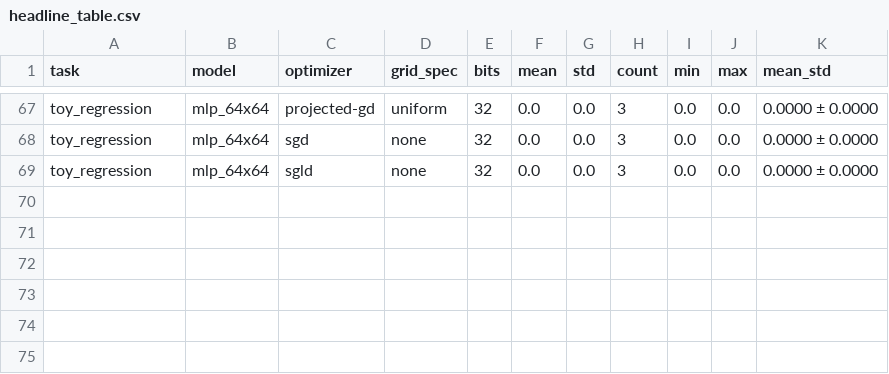
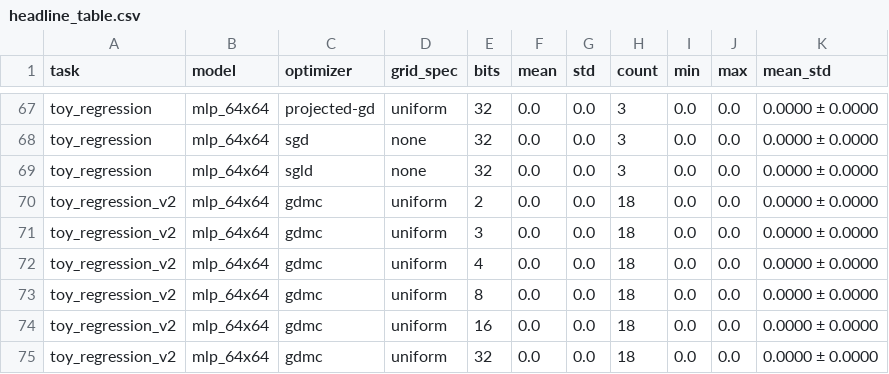
Before and after one commit to liferoad/sgd_gdmc, a CSV file: results/headline_table.csv, drawn as a sheet; only a part is shown, gaps mark what is left out; the diff names each change by its address in the sheet, - before the commit and + after, or states it on an @@ line.

Commit message:
Add GDMC v2: momentum and multi-step moves
GDMCOptimizer now accepts two new kwargs that are bit-exactly backwards
compatible (the defaults reproduce the v1 behaviour):

  * beta1 (default 0.0): first-moment momentum on the gradient. With
    beta1=0.9 the proposal direction is -sign(m_t) where m_t is the
    Adam-style first moment. This smooths the gradient direction on
    coarse grids.
  * k (default 1): number of grid points to step per move. k>1 takes
    larger discrete steps in the descent direction.

Implementation:
  - src/gdmc/grid.py: added step(w, sign, k) to UniformGrid and
    AdaptiveGrid (and step_with_range for the latter). neighbour(w,
    sign) is now a thin wrapper that calls step(k=1).
  - src/gdmc/optimizer.py: GDMCOptimizer stores a per-tensor
    momentum buffer in self.state[p]['m']. _make_step uses
    grid.step(w, sign, k) instead of grid.neighbour(w, sign).
  - src/runner.py: RunResult gets new beta1 and k columns;
    run_one threads them through.
  - experiments/06_gdmc_v2_sweep.py: 6 (beta1, k) configs x 6
    bit-widths x 3 seeds on the toy regression task.

Empirical result (toy regression, 30 epochs, 3 seeds, full table in
docs/v2_results.md):

  bits  best v2 config     v2 test loss     v1 test loss    speedup
  3     beta1=0.9, k=1     0.147 +/- 0.029   0.398 +/- 0.068  2.7x
  4     beta1=0.9, k=1     0.101 +/- 0.069   0.367 +/- 0.197  3.6x
  8     beta1=0.9, k=4     0.029 +/- 0.025   0.099 +/- 0.005  3.4x
  16    beta1=0.9, k=4     0.571 +/- 0.036   0.606 +/- 0.034  1.06x
  32    (no escape from plateau; same as v1)

Headline finding: momentum is a huge win at 3-4 bits (2.7-3.6x lower
test loss) and a clean win at 8 bits when combined with k=4 multi-step
(3.4x). Multi-step alone HURTS at 3-4 bits because a 4-level jump on
an 8-level grid is a huge step; momentum + multi-step is only useful
at 8 bits and above. The 16+ bit plateau is unchanged from v1 and
needs a different fix (magnitude-scaled k, see docs/future_work.md).

docs/future_work.md and docs/v2_results.md capture the full analysis.

```diff
--- a/results/headline_table.csv
+++ b/results/headline_table.csv
+row 70: toy_regression_v2 | mlp_64x64 | gdmc | uniform | 2 | 0.0 | 0.0 | 18 | 0.0 | 0.0 | 0.0000 ± 0.0000
+row 71: toy_regression_v2 | mlp_64x64 | gdmc | uniform | 3 | 0.0 | 0.0 | 18 | 0.0 | 0.0 | 0.0000 ± 0.0000
+row 72: toy_regression_v2 | mlp_64x64 | gdmc | uniform | 4 | 0.0 | 0.0 | 18 | 0.0 | 0.0 | 0.0000 ± 0.0000
+row 73: toy_regression_v2 | mlp_64x64 | gdmc | uniform | 8 | 0.0 | 0.0 | 18 | 0.0 | 0.0 | 0.0000 ± 0.0000
+row 74: toy_regression_v2 | mlp_64x64 | gdmc | uniform | 16 | 0.0 | 0.0 | 18 | 0.0 | 0.0 | 0.0000 ± 0.0000
+row 75: toy_regression_v2 | mlp_64x64 | gdmc | uniform | 32 | 0.0 | 0.0 | 18 | 0.0 | 0.0 | 0.0000 ± 0.0000
```
Also changed, not shown: 12 other files.
